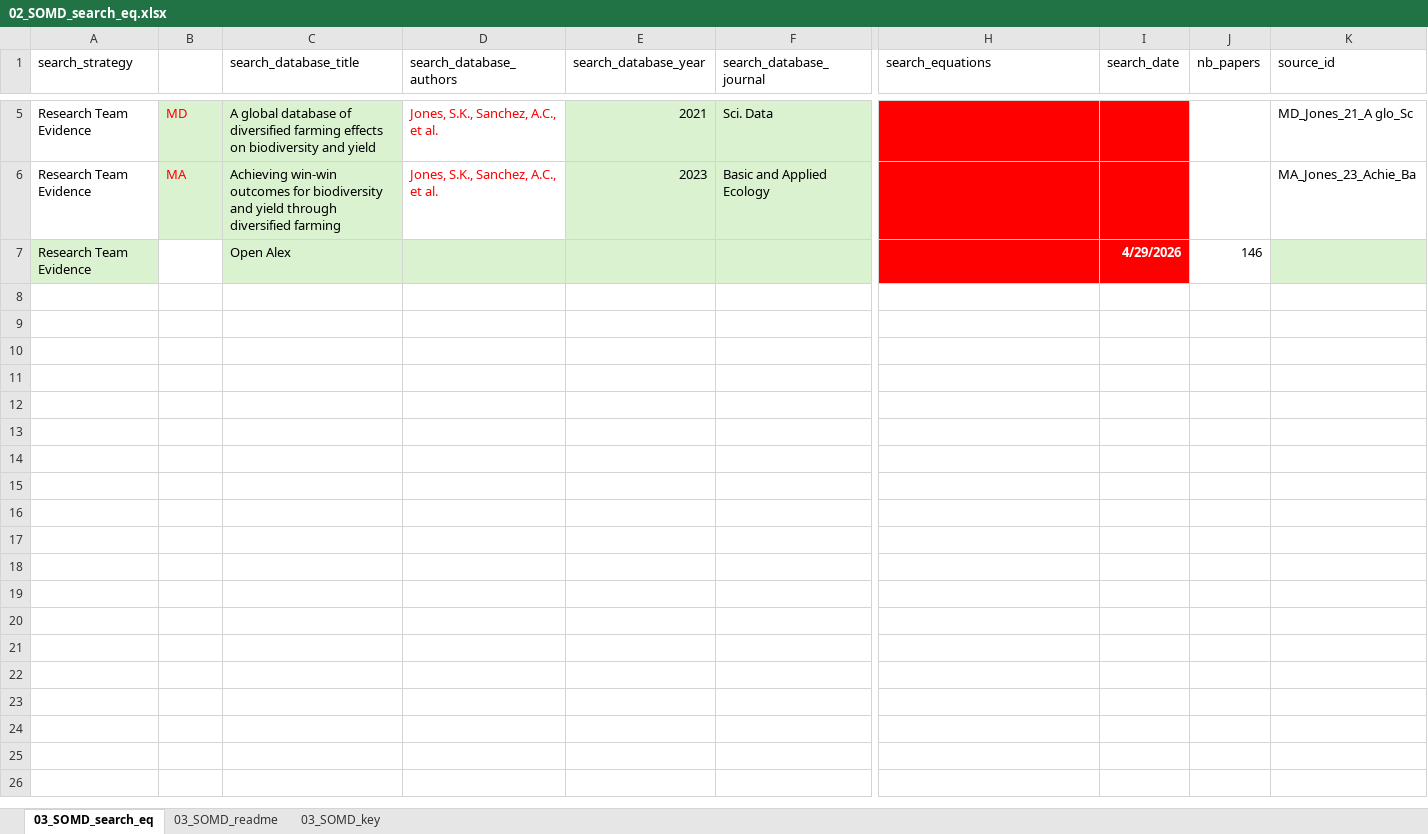
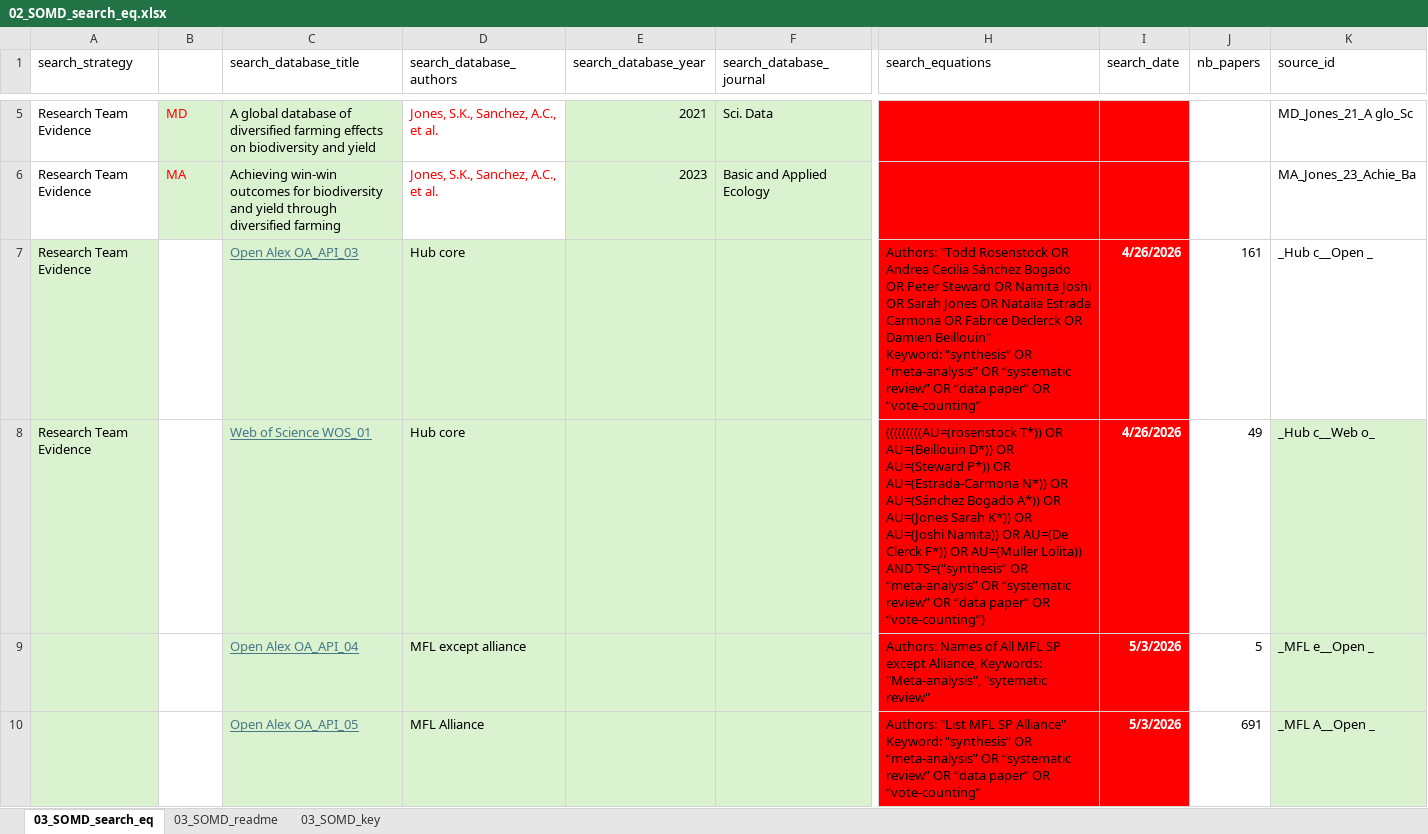
Before and after one commit to andreacsanchezb10/Agroecology_Evidence_Hub, an Excel workbook: 01.SOMD/01.metadata_structure/02_SOMD_search_eq.xlsx, sheet 03_SOMD_search_eq, drawn as a sheet; only a part is shown, gaps mark what is left out; values as stored, in another font and other column widths than the file's, no borders; conditional formats and table styles not drawn; removed rows and columns are numbered as before the commit, all else as after; rows hold the shown columns only; ↵ is a line break in a cell; the diff names each change by its address in the sheet, - before the commit and + after, or states it on an @@ line.

```diff
--- a/01.SOMD/01.metadata_structure/02_SOMD_search_eq.xlsx (sheet 03_SOMD_search_eq)
+++ b/01.SOMD/01.metadata_structure/02_SOMD_search_eq.xlsx (sheet 03_SOMD_search_eq)
-row 7: Research Team Evidence |  | Open Alex |  |  |  |  | 4/29/2026 | 146
+row 7: Research Team Evidence |  | Open Alex OA_API_03 | Hub core |  |  | Authors: "Todd Rosenstock OR Andrea Cecilia Sánchez Bogado OR Peter Steward OR Namita Joshi OR Sarah Jones OR Natalia Estrada Carmona OR Fabrice Declerck OR Damien Beillouin" ↵ Keyword: “synthesis” OR “meta-analysis” OR “systematic review” OR “data paper” OR “vote-counting” | 4/26/2026 | 161 | _Hub c__Open _
+row 8: Research Team Evidence |  | Web of Science WOS_01 | Hub core |  |  | (((((((((AU=(rosenstock T*)) OR AU=(Beillouin D*)) OR AU=(Steward P*)) OR AU=(Estrada-Carmona N*)) OR AU=(Sánchez Bogado A*)) OR AU=(Jones Sarah K*)) OR AU=(Joshi Namita)) OR AU=(De Clerck F*)) OR AU=(Muller Lolita)) AND TS=(“synthesis” OR “meta-analysis” OR “systematic review” OR “data paper” OR “vote-counting”) | 4/26/2026 | 49 | _Hub c__Web o_
+row 9:  |  | Open Alex OA_API_04 | MFL except alliance |  |  | Authors: Names of All MFL SP except Alliance, Keywords: "Meta-analysis", "sytematic review" | 5/3/2026 | 5 | _MFL e__Open _
+row 10:  |  | Open Alex OA_API_05 | MFL Alliance |  |  | Authors: "List MFL SP Alliance" ↵ Keyword: “synthesis” OR “meta-analysis” OR “systematic review” OR “data paper” OR “vote-counting” | 5/3/2026 | 691 | _MFL A__Open _
```
Also changed, not shown: 02.FOMD/01.metadata_harmonisation/01.study_list/06.integrated/sl_MD_Paut,_24_A glo_Sc.xlsx, 02.FOMD/02.metadata_structure/00_FOMD_ROSES.xlsx, 3 other files.
